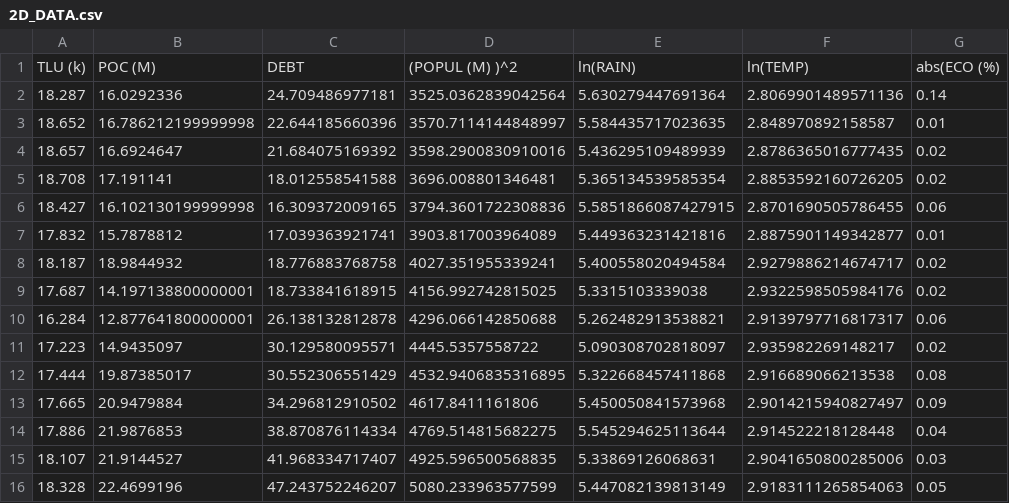
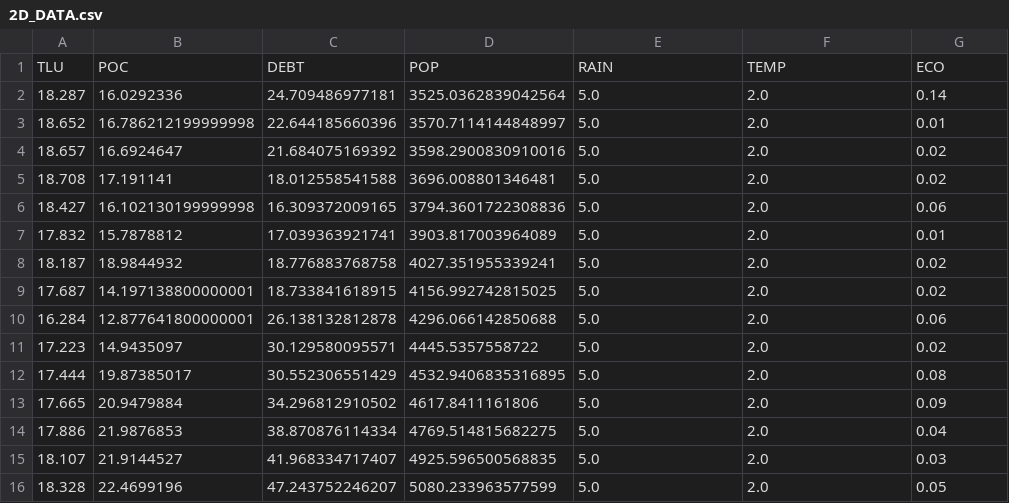
Before and after one commit to edniaj/regression-model-iran-production-of-cereal, a CSV file: 2D_DATA.csv, drawn as a sheet; only a part is shown; the diff covers the shown part only.

```diff
--- a/2D_DATA.csv
+++ b/2D_DATA.csv
@@ -1,16 +1,16 @@
-TLU (k),POC (M),DEBT,(POPUL (M) )^2,ln(RAIN),ln(TEMP),abs(ECO (%)
-18.287,16.0292336,24.709486977181,3525.0362839042564,5.630279447691364,2.8069901489571136,0.14
-18.652,16.786212199999998,22.644185660396,3570.7114144848997,5.584435717023635,2.848970892158587,0.01
-18.657,16.6924647,21.684075169392,3598.2900830910016,5.436295109489939,2.8786365016777435,0.02
-18.708,17.191141,18.012558541588,3696.008801346481,5.365134539585354,2.8853592160726205,0.02
-18.427,16.102130199999998,16.309372009165,3794.3601722308836,5.5851866087427915,2.8701690505786455,0.06
-17.832,15.7878812,17.039363921741,3903.817003964089,5.449363231421816,2.8875901149342877,0.01
-18.187,18.9844932,18.776883768758,4027.351955339241,5.400558020494584,2.9279886214674717,0.02
-17.687,14.197138800000001,18.733841618915,4156.992742815025,5.3315103339038,2.9322598505984176,0.02
-16.284,12.877641800000001,26.138132812878,4296.066142850688,5.262482913538821,2.9139797716817317,0.06
-17.223,14.9435097,30.129580095571,4445.5357558722,5.090308702818097,2.935982269148217,0.02
-17.444,19.87385017,30.552306551429,4532.9406835316895,5.322668457411868,2.916689066213538,0.08
-17.665,20.9479884,34.296812910502,4617.8411161806,5.450050841573968,2.9014215940827497,0.09
-17.886,21.9876853,38.870876114334,4769.514815682275,5.545294625113644,2.914522218128448,0.04
-18.107,21.9144527,41.968334717407,4925.596500568835,5.33869126068631,2.9041650800285006,0.03
-18.328,22.4699196,47.243752246207,5080.233963577599,5.447082139813149,2.9183111265854063,0.05
+TLU,POC,DEBT,POP,RAIN,TEMP,ECO
+18.287,16.0292336,24.709486977181,3525.0362839042564,5.0,2.0,0.14
+18.652,16.786212199999998,22.644185660396,3570.7114144848997,5.0,2.0,0.01
+18.657,16.6924647,21.684075169392,3598.2900830910016,5.0,2.0,0.02
+18.708,17.191141,18.012558541588,3696.008801346481,5.0,2.0,0.02
+18.427,16.102130199999998,16.309372009165,3794.3601722308836,5.0,2.0,0.06
+17.832,15.7878812,17.039363921741,3903.817003964089,5.0,2.0,0.01
+18.187,18.9844932,18.776883768758,4027.351955339241,5.0,2.0,0.02
+17.687,14.197138800000001,18.733841618915,4156.992742815025,5.0,2.0,0.02
+16.284,12.877641800000001,26.138132812878,4296.066142850688,5.0,2.0,0.06
+17.223,14.9435097,30.129580095571,4445.5357558722,5.0,2.0,0.02
+17.444,19.87385017,30.552306551429,4532.9406835316895,5.0,2.0,0.08
+17.665,20.9479884,34.296812910502,4617.8411161806,5.0,2.0,0.09
+17.886,21.9876853,38.870876114334,4769.514815682275,5.0,2.0,0.04
+18.107,21.9144527,41.968334717407,4925.596500568835,5.0,2.0,0.03
+18.328,22.4699196,47.243752246207,5080.233963577599,5.0,2.0,0.05
```
Also changed, not shown: 30 edited cells elsewhere in this file, 2 other files.
